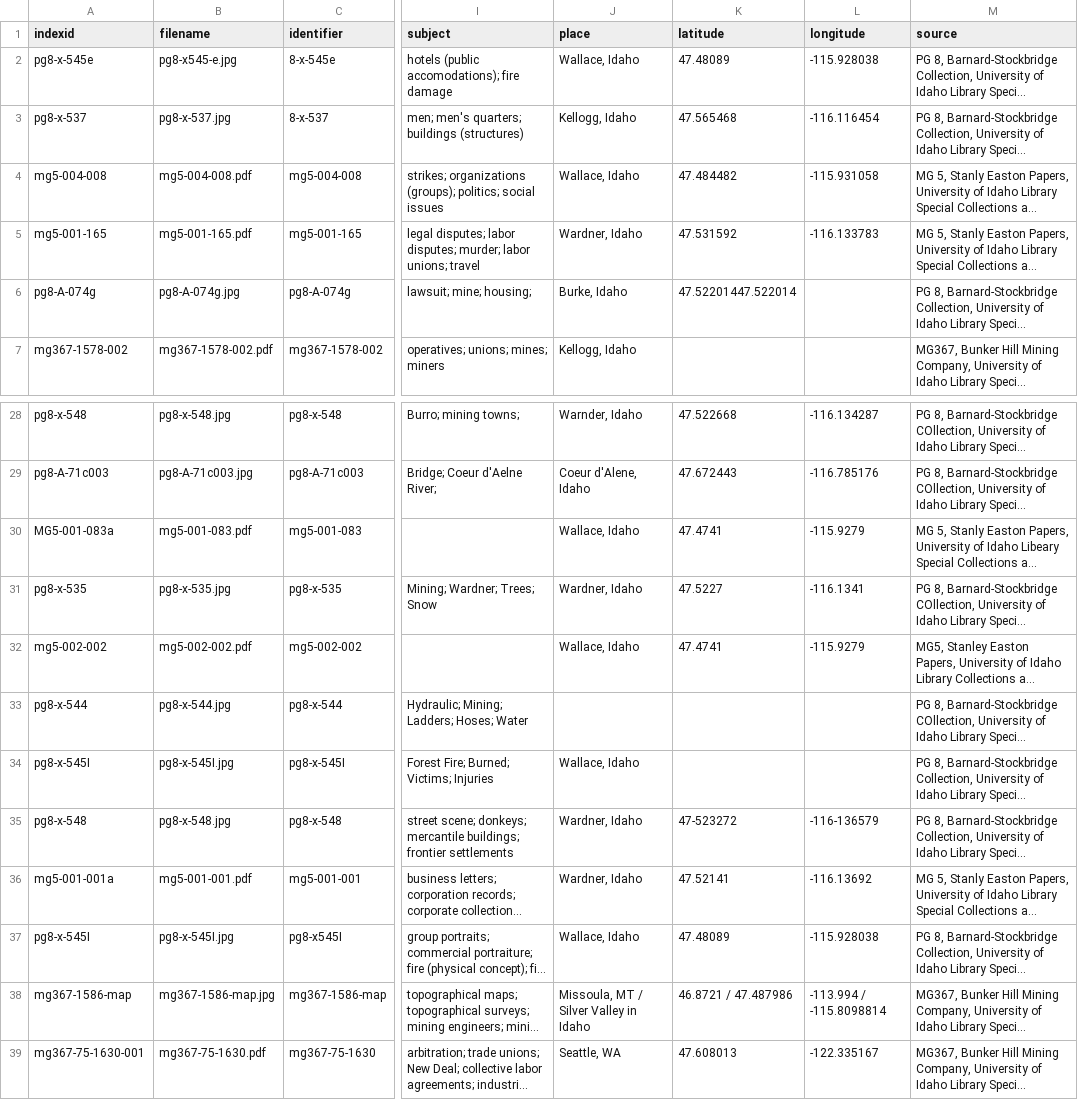
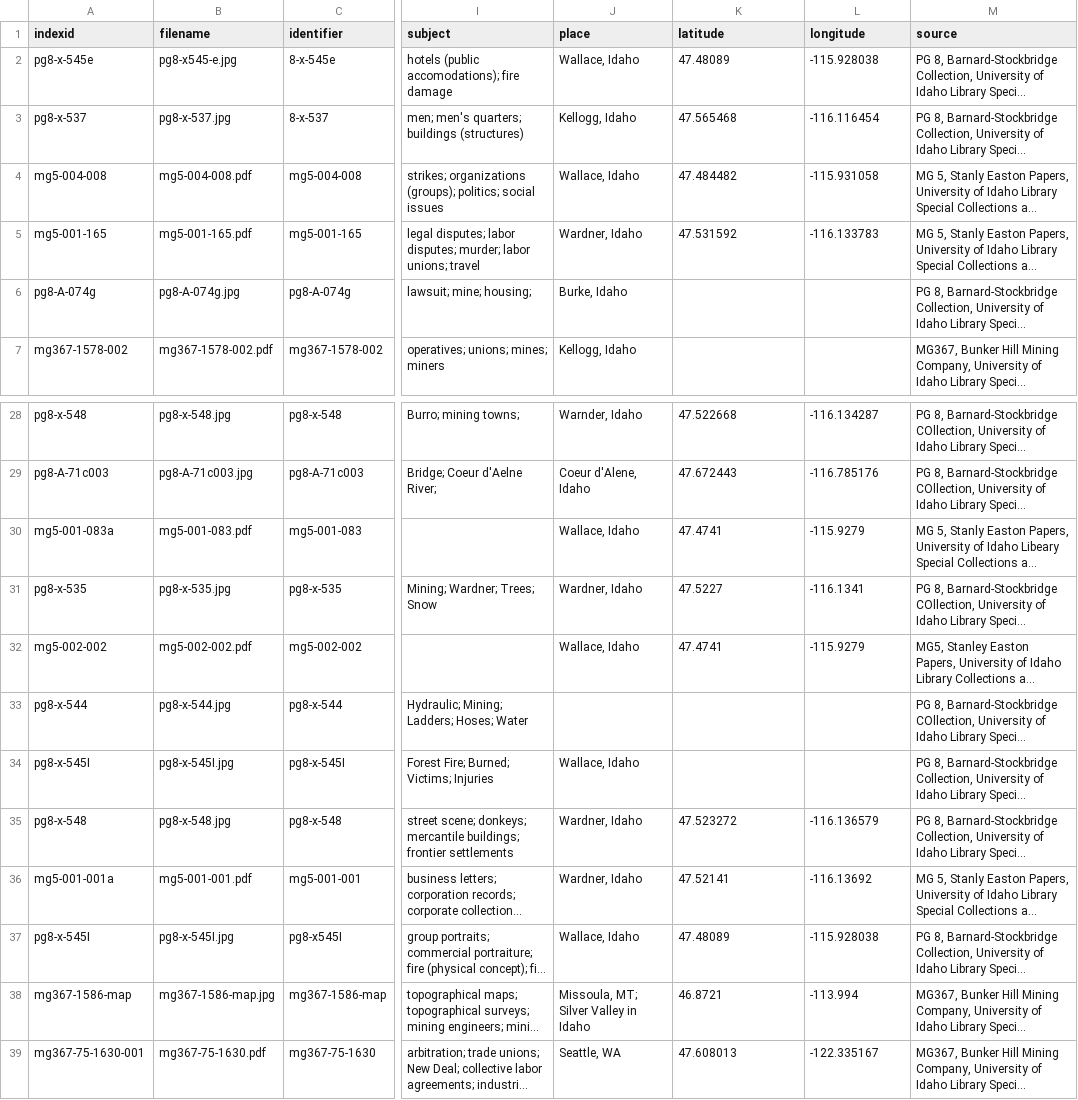
Before and after one commit to uidaholib/hist404-fall2018, a CSV file: _data/metadata.csv, drawn as a sheet; only a part is shown, gaps mark what is left out; long unchanged cells end in …; the diff names each change by its address in the sheet, - before the commit and + after, or states it on an @@ line.

Commit message:
add metadata with clean lat long

```diff
--- a/_data/metadata.csv
+++ b/_data/metadata.csv
-K6 (latitude): 47.52201447.522014
+K6 (latitude): (empty)
-A30 (indexid): MG5-001-083a
+A30 (indexid): mg5-001-083a
-K35 (latitude): 47-523272
+K35 (latitude): 47.523272
-L35 (longitude): -116-136579
+L35 (longitude): -116.136579
-J38 (place): Missoula, MT / Silver Valley in Idaho
+J38 (place): Missoula, MT; Silver Valley in Idaho
-K38 (latitude): 46.8721 / 47.487986
+K38 (latitude): 46.8721
-L38 (longitude): -113.994 / -115.8098814
+L38 (longitude): -113.994
```
